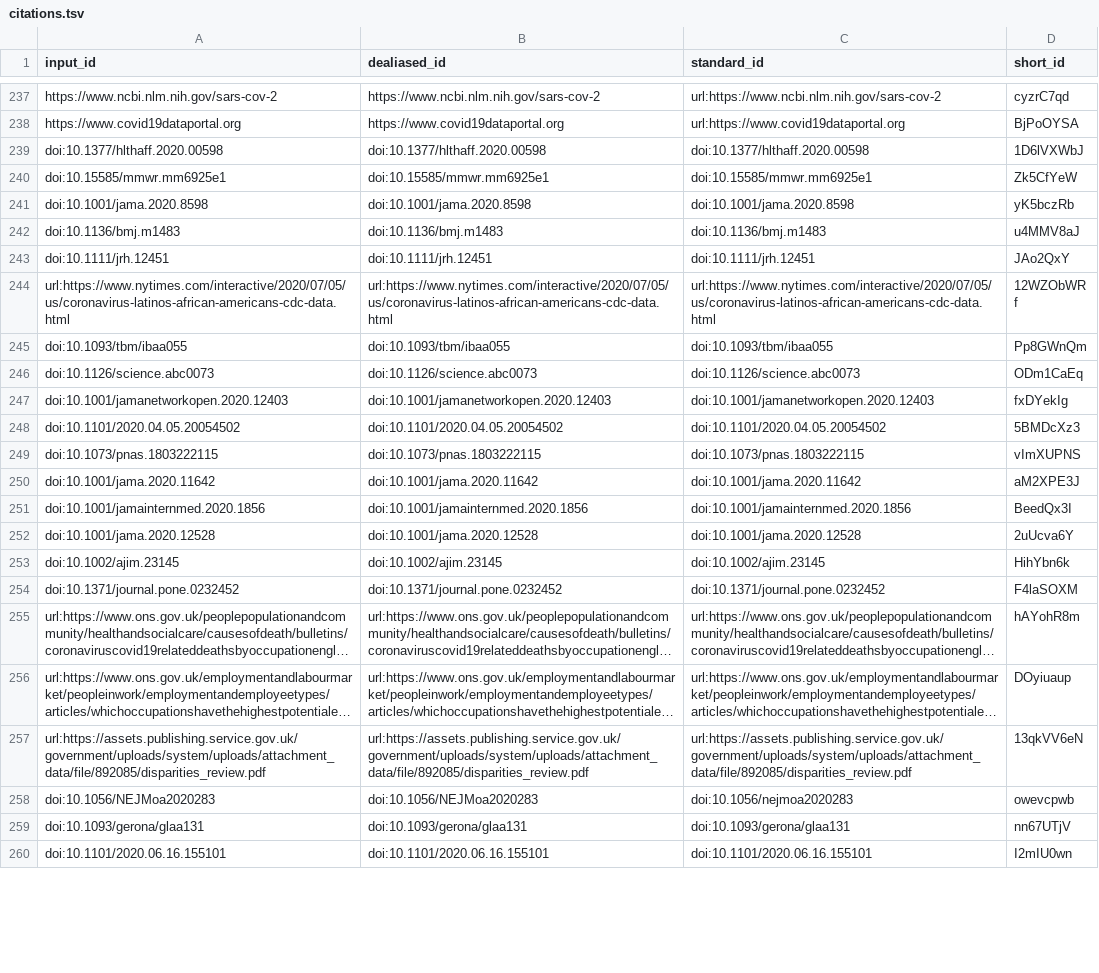
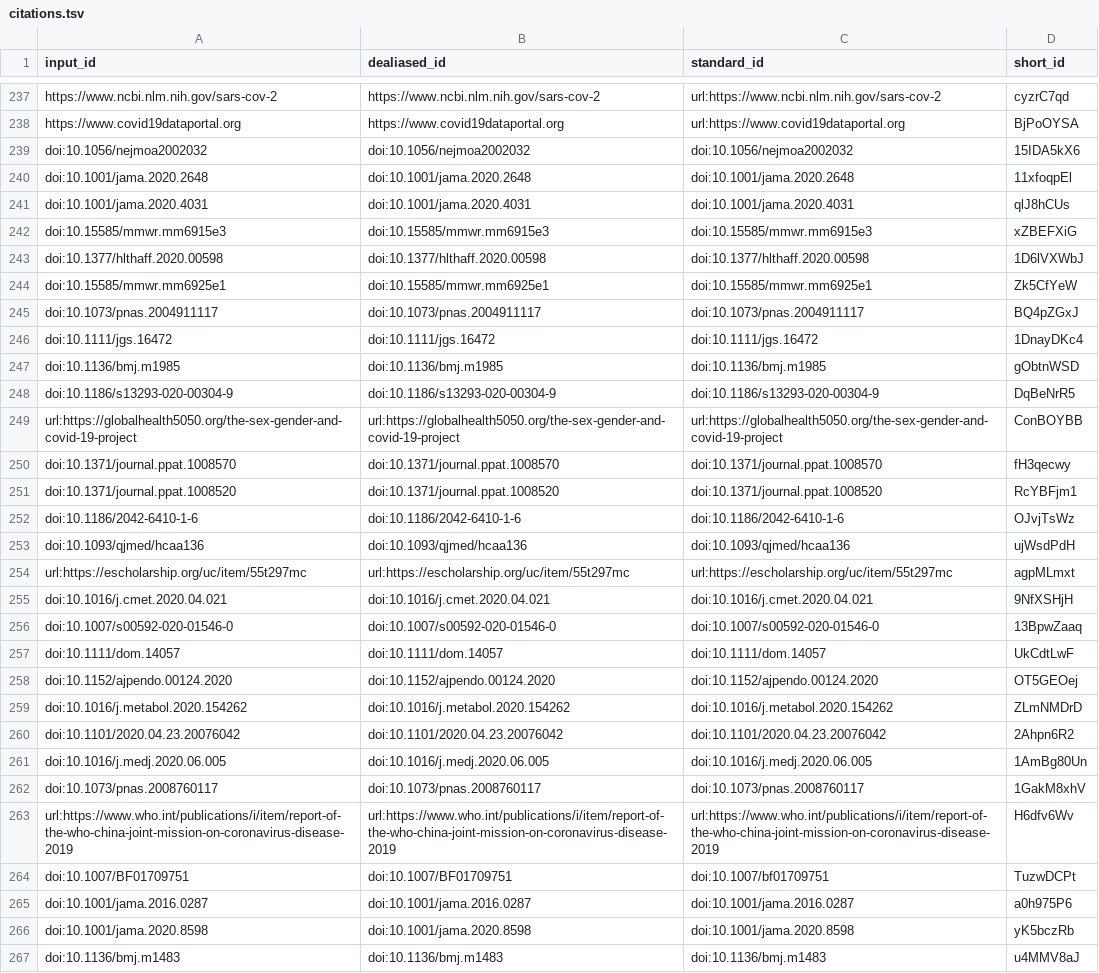
Before and after one commit to greenelab/covid19-review, a TSV file: citations.tsv, drawn as a sheet; only a part is shown, gaps mark what is left out; the shorter side is filled out with more unchanged rows; long unchanged cells end in …; the diff names each change by its address in the sheet, - before the commit and + after, or states it on an @@ line.

Commit message:
Merge pull request #638 from rando2/risk_bio [ci skip]
This build is based on
https://github.com/greenelab/covid19-review/commit/4b49cd9c8af9480506bfb5610481bb016bee58d1.

This commit was created by the following CI build and job:
https://github.com/greenelab/covid19-review/commit/4b49cd9c8af9480506bfb5610481bb016bee58d1/checks
https://github.com/greenelab/covid19-review/runs/269556524

```diff
--- a/citations.tsv
+++ b/citations.tsv
+row 239: doi:10.1056/nejmoa2002032 | doi:10.1056/nejmoa2002032 | doi:10.1056/nejmoa2002032 | 15IDA5kX6
+row 240: doi:10.1001/jama.2020.2648 | doi:10.1001/jama.2020.2648 | doi:10.1001/jama.2020.2648 | 11xfoqpEl
+row 241: doi:10.1001/jama.2020.4031 | doi:10.1001/jama.2020.4031 | doi:10.1001/jama.2020.4031 | qlJ8hCUs
+row 242: doi:10.15585/mmwr.mm6915e3 | doi:10.15585/mmwr.mm6915e3 | doi:10.15585/mmwr.mm6915e3 | xZBEFXiG
+row 245: doi:10.1073/pnas.2004911117 | doi:10.1073/pnas.2004911117 | doi:10.1073/pnas.2004911117 | BQ4pZGxJ
+row 246: doi:10.1111/jgs.16472 | doi:10.1111/jgs.16472 | doi:10.1111/jgs.16472 | 1DnayDKc4
+row 247: doi:10.1136/bmj.m1985 | doi:10.1136/bmj.m1985 | doi:10.1136/bmj.m1985 | gObtnWSD
+row 248: doi:10.1186/s13293-020-00304-9 | doi:10.1186/s13293-020-00304-9 | doi:10.1186/s13293-020-00304-9 | DqBeNrR5
+row 249: url:https://globalhealth5050.org/the-sex-gender-and-covid-19-project | url:https://globalhealth5050.org/the-sex-gender-and-covid-19-project | url:https://globalhealth5050.org/the-sex-gender-and-covid-19-project | ConBOYBB
+row 250: doi:10.1371/journal.ppat.1008570 | doi:10.1371/journal.ppat.1008570 | doi:10.1371/journal.ppat.1008570 | fH3qecwy
+row 251: doi:10.1371/journal.ppat.1008520 | doi:10.1371/journal.ppat.1008520 | doi:10.1371/journal.ppat.1008520 | RcYBFjm1
+row 252: doi:10.1186/2042-6410-1-6 | doi:10.1186/2042-6410-1-6 | doi:10.1186/2042-6410-1-6 | OJvjTsWz
+row 253: doi:10.1093/qjmed/hcaa136 | doi:10.1093/qjmed/hcaa136 | doi:10.1093/qjmed/hcaa136 | ujWsdPdH
+row 254: url:https://escholarship.org/uc/item/55t297mc | url:https://escholarship.org/uc/item/55t297mc | url:https://escholarship.org/uc/item/55t297mc | agpMLmxt
@@ row 261 moved to row 255: doi:10.1016/j.cmet.2020.04.021 @@
@@ row 262 moved to row 256: doi:10.1007/s00592-020-01546-0 @@
@@ row 263 moved to row 257: doi:10.1111/dom.14057 @@
@@ row 264 moved to row 258: doi:10.1152/ajpendo.00124.2020 @@
@@ row 265 moved to row 259: doi:10.1016/j.metabol.2020.154262 @@
@@ row 266 moved to row 260: doi:10.1101/2020.04.23.20076042 @@
@@ row 267 moved to row 261: doi:10.1016/j.medj.2020.06.005 @@
+row 262: doi:10.1073/pnas.2008760117 | doi:10.1073/pnas.2008760117 | doi:10.1073/pnas.2008760117 | 1GakM8xhV
+row 263: url:https://www.who.int/publications/i/item/report-of-the-who-china-joint-mission-on-coronavirus-disease-2019 | url:https://www.who.int/publications/i/item/report-of-the-who-china-joint-mission-on-coronavirus-disease-2019 | url:https://www.who.int/publications/i/item/report-of-the-who-china-joint-mission-on-coronavirus-disease-2019 | H6dfv6Wv
+row 264: doi:10.1007/BF01709751 | doi:10.1007/BF01709751 | doi:10.1007/bf01709751 | TuzwDCPt
+row 265: doi:10.1001/jama.2016.0287 | doi:10.1001/jama.2016.0287 | doi:10.1001/jama.2016.0287 | a0h975P6
```
Also changed, not shown: 7 other files.
